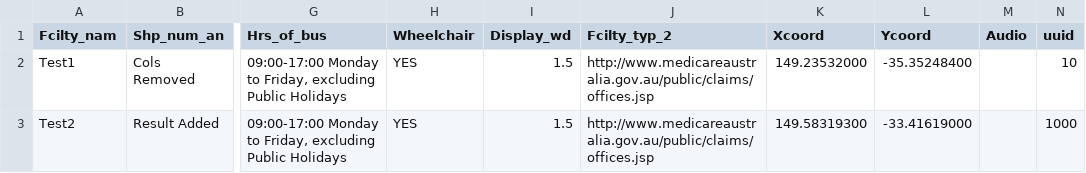
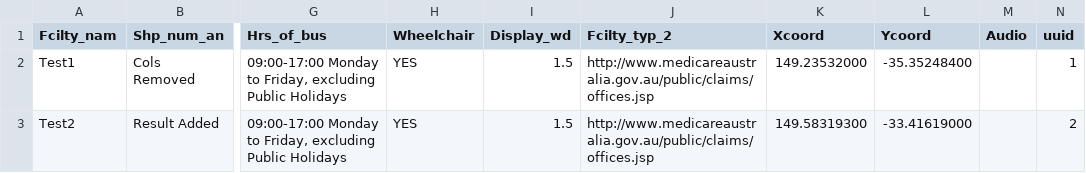
Before and after one commit to Zak3Mak/Test, a CSV file: examples/medicare.csv, drawn as a sheet; only a part is shown, gaps mark what is left out; the diff names each change by its address in the sheet, - before the commit and + after, or states it on an @@ line.

Commit message:
Update medicare.csv

```diff
--- a/examples/medicare.csv
+++ b/examples/medicare.csv
-N2 (uuid): 10
+N2 (uuid): 1
-N3 (uuid): 1000
+N3 (uuid): 2
```
